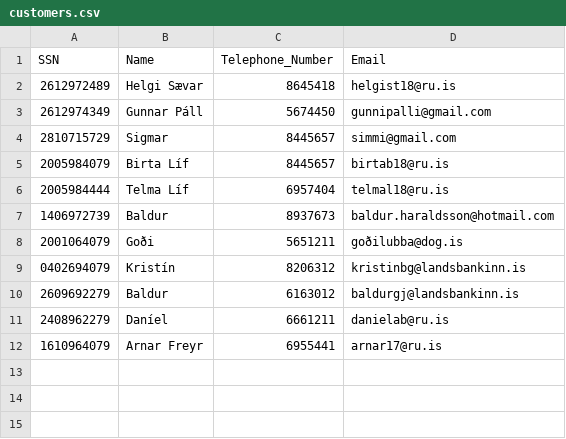
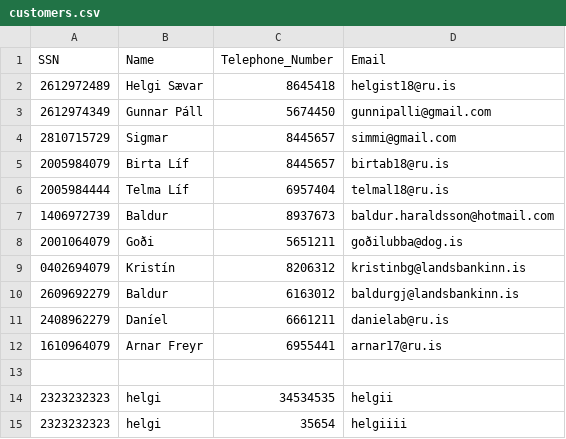
Before and after one commit to Birtab18/The_Car_Rental, a CSV file: data/customers.csv, drawn as a sheet.

```diff
--- a/data/customers.csv
+++ b/data/customers.csv
@@ -12 +12,4 @@ SSN,Name,Telephone_Number,Email
 1610964079,Arnar Freyr,6955441,arnar17@ru.is
+
+2323232323,helgi,34534535,helgii
+2323232323,helgi,35654,helgiiii
```
Also changed, not shown: 1 other file.
